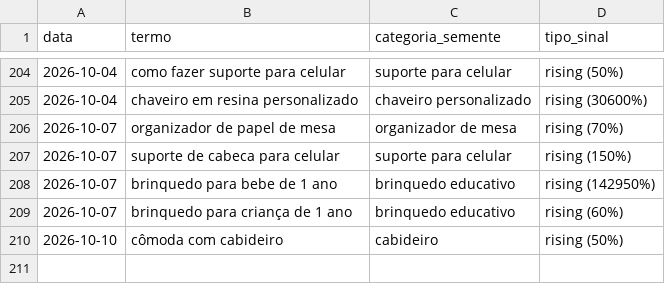
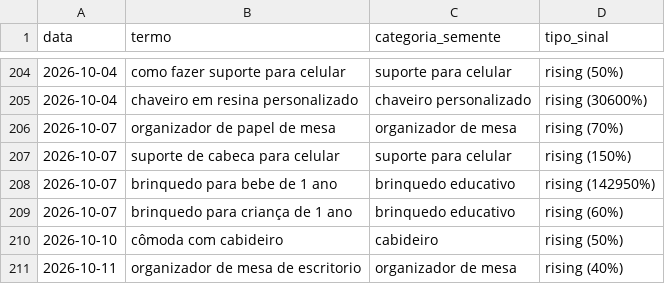
Before and after one commit to gbdevs23/PRODUTREND-3D, a CSV file: historico_candidatos.csv, drawn as a sheet; only a part is shown, gaps mark what is left out; the diff names each change by its address in the sheet, - before the commit and + after, or states it on an @@ line.

```diff
--- a/historico_candidatos.csv
+++ b/historico_candidatos.csv
+row 211: 2026-10-11 | organizador de mesa de escritorio | organizador de mesa | rising (40%)
```
Also changed, not shown: 1 other file.
